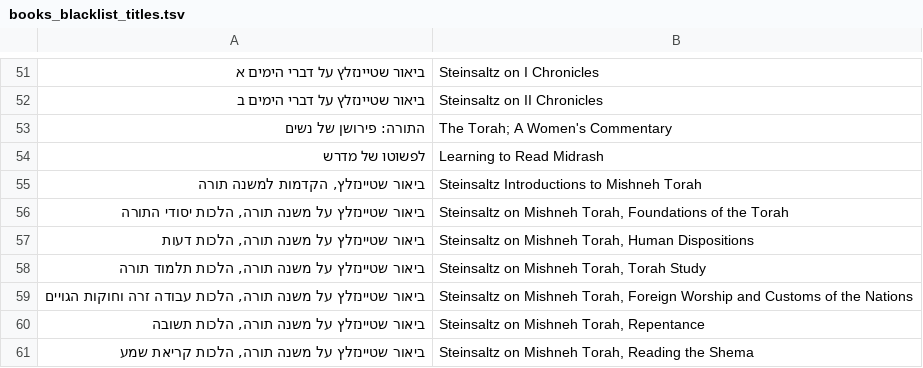
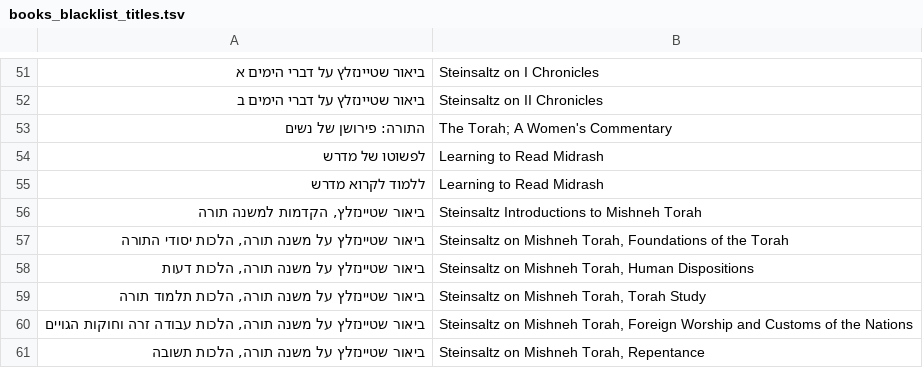
Before and after one commit to Otzaria/SeforimLibrary, a TSV file: .github/scripts/blacklist/books_blacklist_titles.tsv, drawn as a sheet; only a part is shown, gaps mark what is left out; the shorter side is filled out with more unchanged rows; the diff names each change by its address in the sheet, - before the commit and + after, or states it on an @@ line.

```diff
--- a/.github/scripts/blacklist/books_blacklist_titles.tsv
+++ b/.github/scripts/blacklist/books_blacklist_titles.tsv
+row 55: ללמוד לקרוא מדרש | Learning to Read Midrash
```
